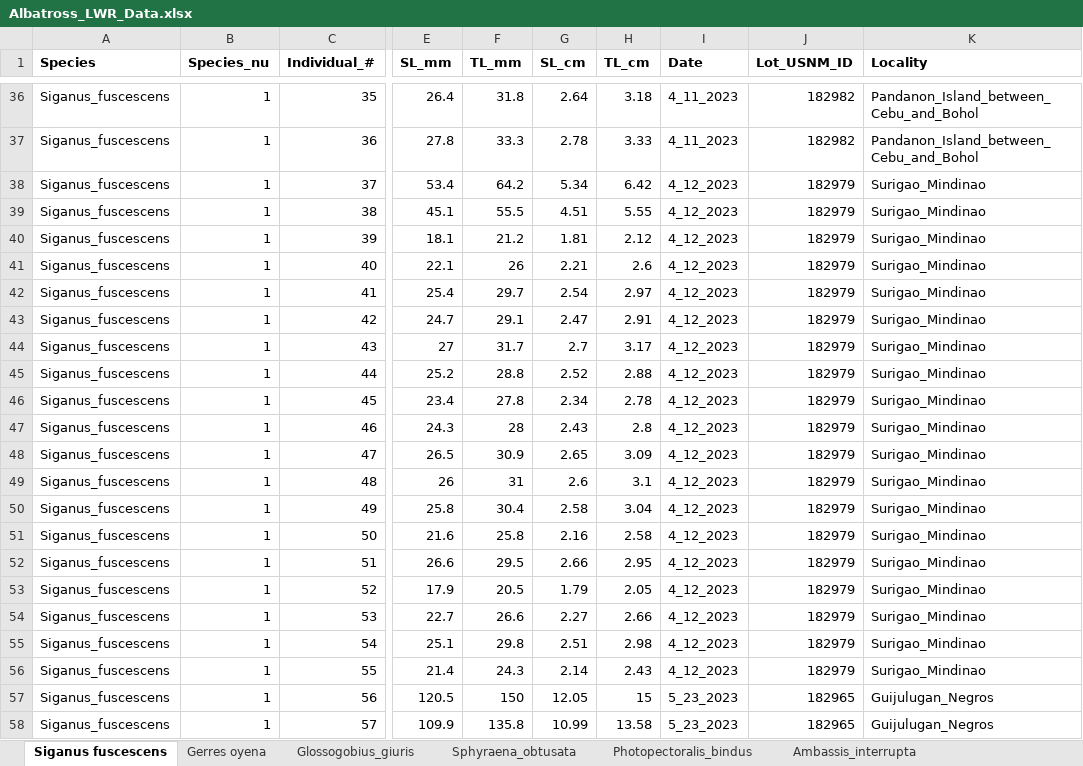
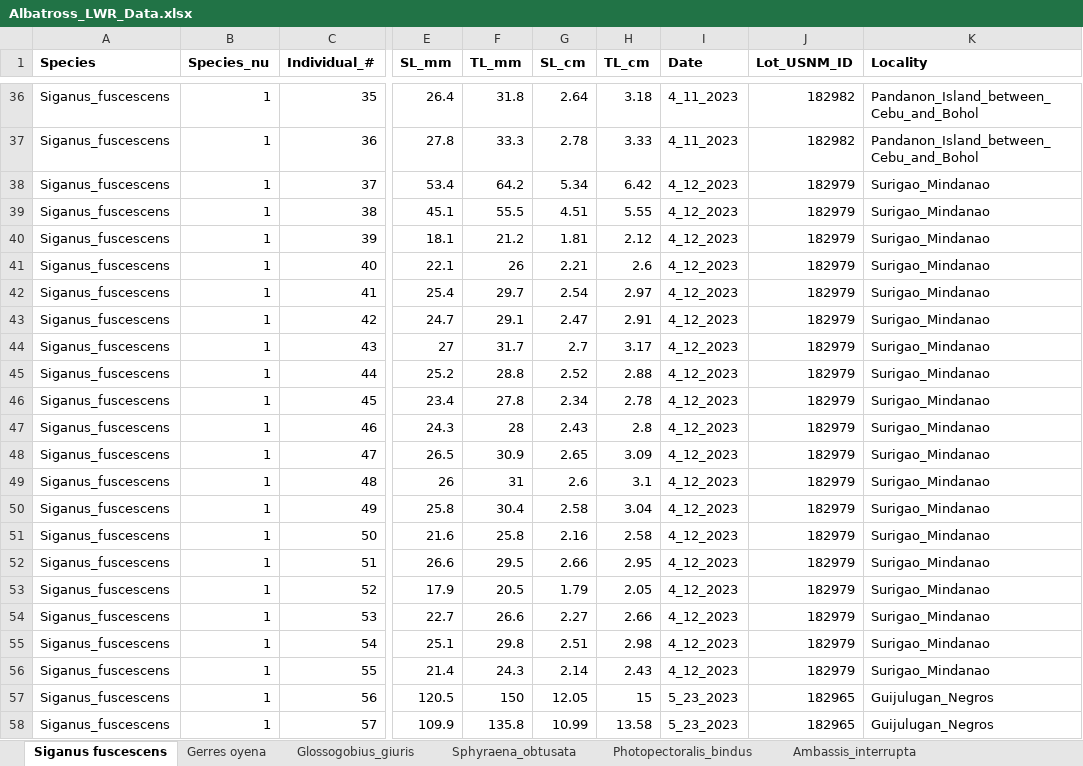
Before and after one commit to gabesalomon/AlbatrossPhillipinesLWR, an Excel workbook: Data/Albatross_LWR_data/Albatross_LWR_Data.xlsx, sheet Siganus fuscescens, drawn as a sheet; only a part is shown, gaps mark what is left out; values as stored, in another font and other column widths than the file's, no borders; the diff covers the shown part only; the diff names each change by its address in the sheet, - before the commit and + after, or states it on an @@ line.

Commit message:
Albatross S. fuscescens comparison by site

```diff
--- a/Data/Albatross_LWR_data/Albatross_LWR_Data.xlsx (sheet Siganus fuscescens)
+++ b/Data/Albatross_LWR_data/Albatross_LWR_Data.xlsx (sheet Siganus fuscescens)
-K38:K56 (Locality): Surigao_Mindinao
+K38:K56 (Locality): Surigao_Mindanao
```
Also changed, not shown: 21 edited cells elsewhere in this sheet, 6 other files.
